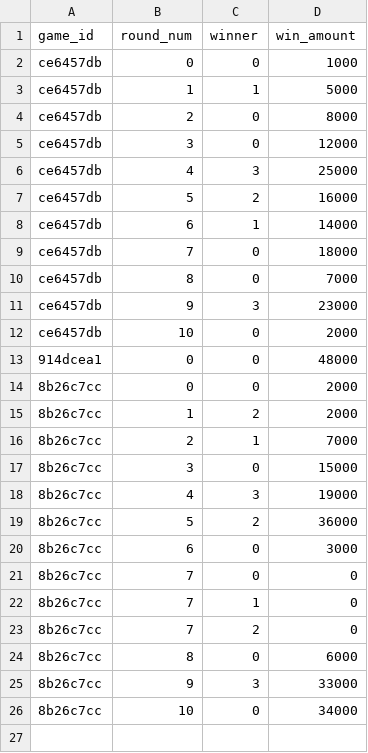
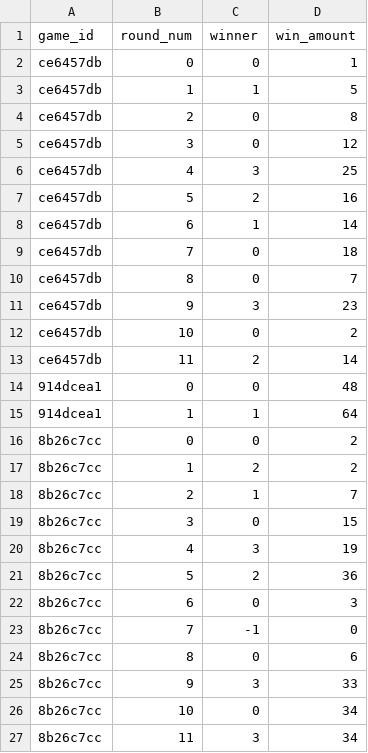
Before and after one commit to ethanwithnoe/Riichi-Mahjong-Model-, a CSV file: win_labels.csv, drawn as a sheet.

Commit message:
Fix labels and use -1 label for draw rounds

```diff
--- a/win_labels.csv
+++ b/win_labels.csv
@@ -1,26 +1,27 @@
 game_id,round_num,winner,win_amount
-ce6457db,0,0,1000
-ce6457db,1,1,5000
-ce6457db,2,0,8000
-ce6457db,3,0,12000
-ce6457db,4,3,25000
-ce6457db,5,2,16000
-ce6457db,6,1,14000
-ce6457db,7,0,18000
-ce6457db,8,0,7000
-ce6457db,9,3,23000
-ce6457db,10,0,2000
-914dcea1,0,0,48000
-8b26c7cc,0,0,2000
-8b26c7cc,1,2,2000
-8b26c7cc,2,1,7000
-8b26c7cc,3,0,15000
-8b26c7cc,4,3,19000
-8b26c7cc,5,2,36000
-8b26c7cc,6,0,3000
-8b26c7cc,7,0,0
-8b26c7cc,7,1,0
-8b26c7cc,7,2,0
-8b26c7cc,8,0,6000
-8b26c7cc,9,3,33000
-8b26c7cc,10,0,34000
+ce6457db,0,0,1
+ce6457db,1,1,5
+ce6457db,2,0,8
+ce6457db,3,0,12
+ce6457db,4,3,25
+ce6457db,5,2,16
+ce6457db,6,1,14
+ce6457db,7,0,18
+ce6457db,8,0,7
+ce6457db,9,3,23
+ce6457db,10,0,2
+ce6457db,11,2,14
+914dcea1,0,0,48
+914dcea1,1,1,64
+8b26c7cc,0,0,2
+8b26c7cc,1,2,2
+8b26c7cc,2,1,7
+8b26c7cc,3,0,15
+8b26c7cc,4,3,19
+8b26c7cc,5,2,36
+8b26c7cc,6,0,3
+8b26c7cc,7,-1,0
+8b26c7cc,8,0,6
+8b26c7cc,9,3,33
+8b26c7cc,10,0,34
+8b26c7cc,11,3,34
```
Also changed, not shown: 1 other file.
